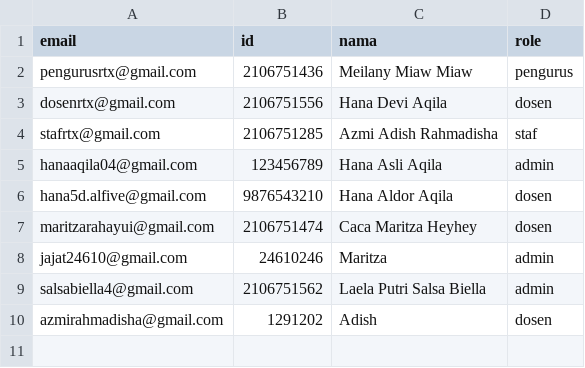
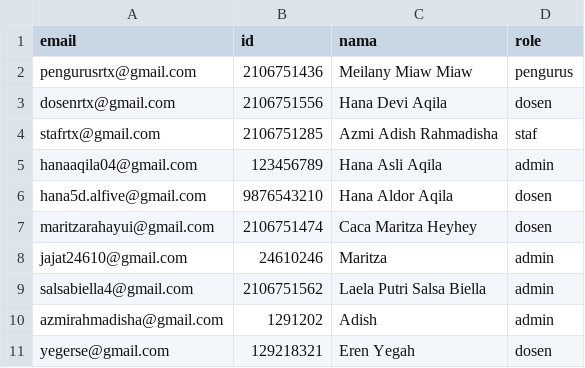
Before and after one commit to maritzarahayui/smail, a CSV file: smail/src/main/resources/static/tazkia.csv, drawn as a sheet.

```diff
--- a/smail/src/main/resources/static/tazkia.csv
+++ b/smail/src/main/resources/static/tazkia.csv
@@ -9,2 +9,3 @@ jajat24610@gmail.com,24610246,Maritza,admin
 salsabiella4@gmail.com,2106751562,Laela Putri Salsa Biella,admin
-azmirahmadisha@gmail.com,1291202,Adish,dosen
+azmirahmadisha@gmail.com,1291202,Adish,admin
+yegerse@gmail.com,129218321,Eren Yegah,dosen
```
Also changed, not shown: 7 other files.
